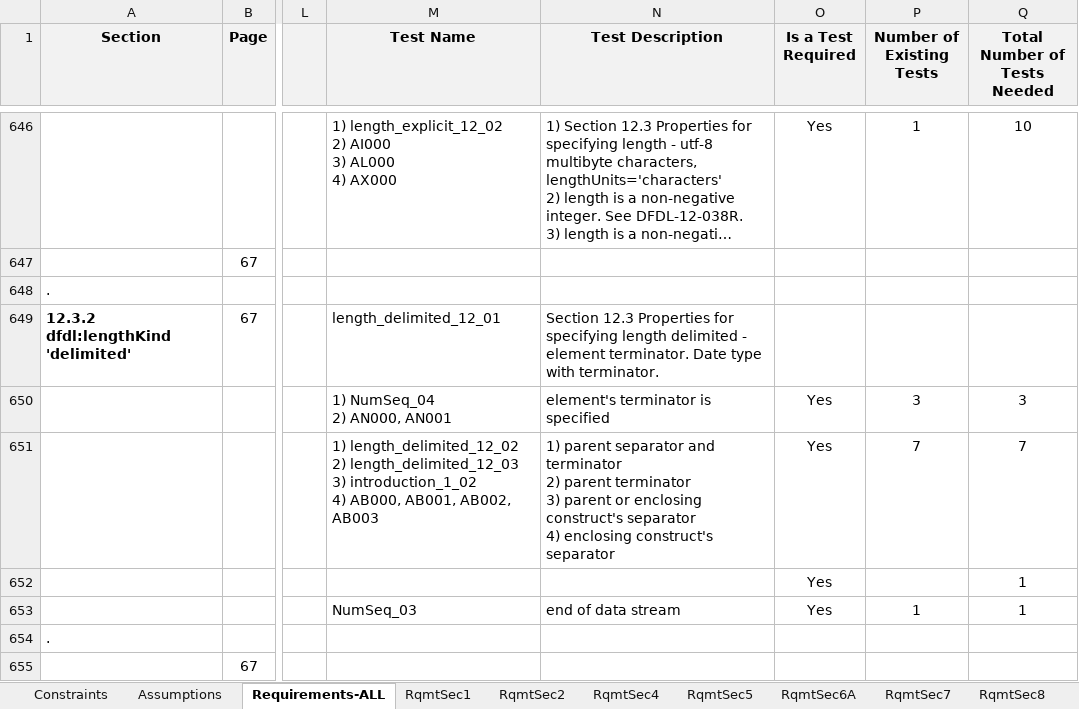
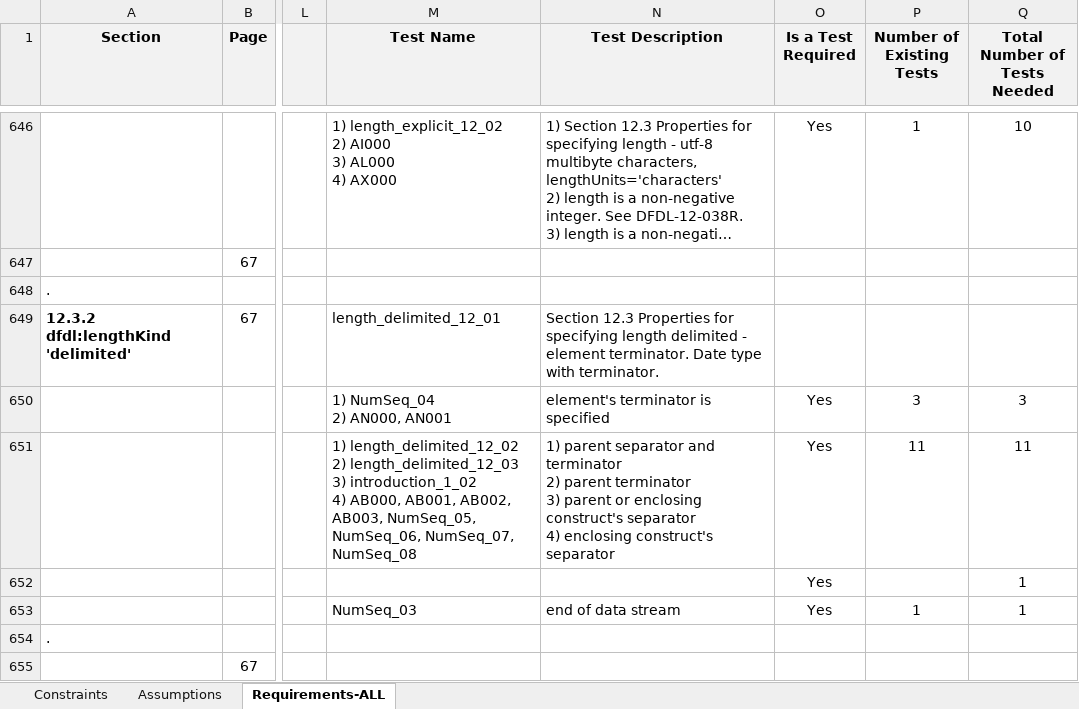
Before and after one commit to apache/daffodil, an Excel workbook: daffodil-core/doc/DFDL-Reqs2.xlsx, sheet Requirements-ALL, drawn as a sheet; only a part is shown, gaps mark what is left out; long unchanged cells end in …; values as stored, in another font and other column widths than the file's, no borders; the diff covers the shown part only; the diff names each change by its address in the sheet, - before the commit and + after, or states it on an @@ line.

Commit message:
Updates to the spreadsheets.  Tresys' tech writer had put all requirements on one sheet, Requirements-ALL sheet, in the spec so all changes should go on this sheet.  She hid the previously existing separate sheets.

```diff
--- a/daffodil-core/doc/DFDL-Reqs2.xlsx (sheet Requirements-ALL)
+++ b/daffodil-core/doc/DFDL-Reqs2.xlsx (sheet Requirements-ALL)
@@ sheet tab hidden: RqmtSec1 @@
@@ sheet tab hidden: RqmtSec2 @@
@@ sheet tab hidden: RqmtSec4 @@
@@ sheet tab hidden: RqmtSec5 @@
@@ sheet tab hidden: RqmtSec6A @@
@@ sheet tab hidden: RqmtSec7 @@
@@ sheet tab hidden: RqmtSec8 @@
-M651 (Test Name): …AB001, AB002, AB003
+M651 (Test Name): …AB001, AB002, AB003, NumSeq_05, NumSeq_06, NumSeq_07, NumSeq_08
-P651 (Number of Existing Tests): 7
+P651 (Number of Existing Tests): 11
-Q651 (Total Number of Tests Needed): 7
+Q651 (Total Number of Tests Needed): 11
```
Also changed, not shown: 1 added row, 1 removed row and 22 edited cells elsewhere in this sheet, other sheet tabs, daffodil-core/doc/Test_Cases.xlsx.
